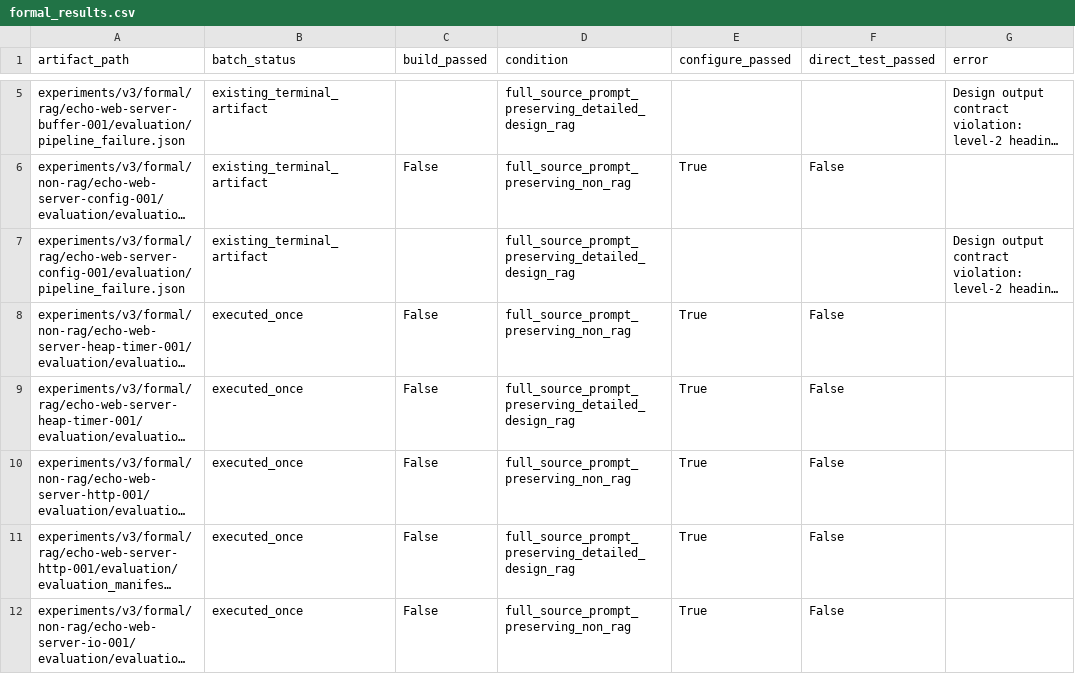
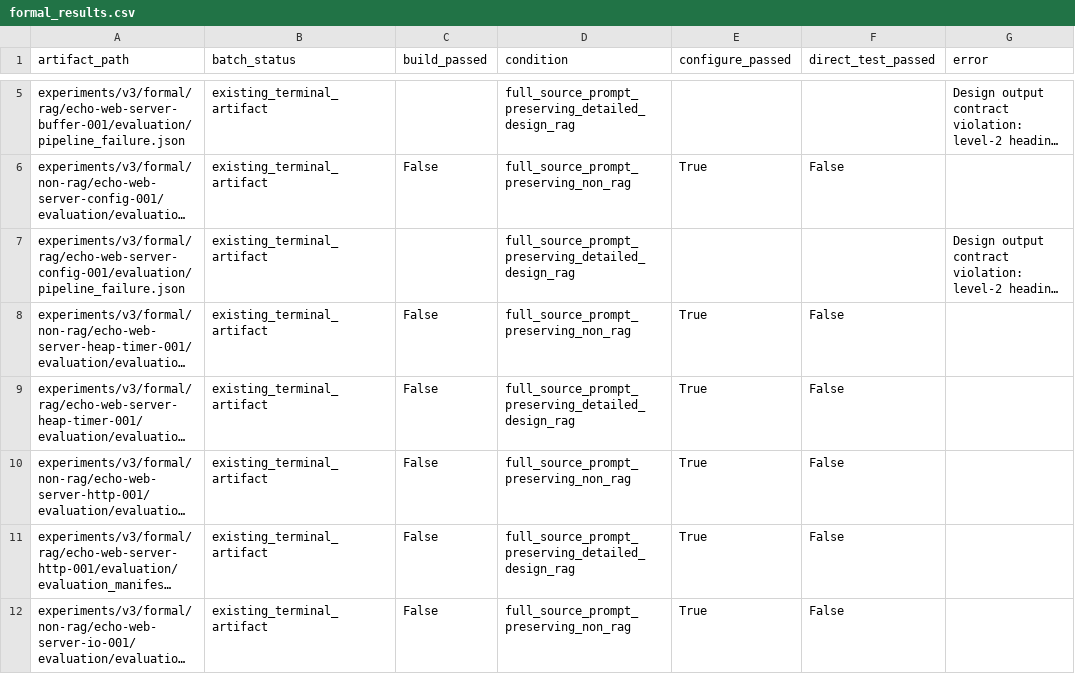
Before and after one commit to IchinaZiru/cpp-design-dataset, a CSV file: analysis/formal_v3/formal_results.csv, drawn as a sheet; only a part is shown, gaps mark what is left out; long unchanged cells end in …; the diff covers the shown part only; the diff names each change by its address in the sheet, - before the commit and + after, or states it on an @@ line.

```diff
--- a/analysis/formal_v3/formal_results.csv
+++ b/analysis/formal_v3/formal_results.csv
-B8:B12 (batch_status): executed_once
+B8:B12 (batch_status): existing_terminal_artifact
```
Also changed, not shown: 1 added row and 4 edited cells elsewhere in this file, 2 other files.
